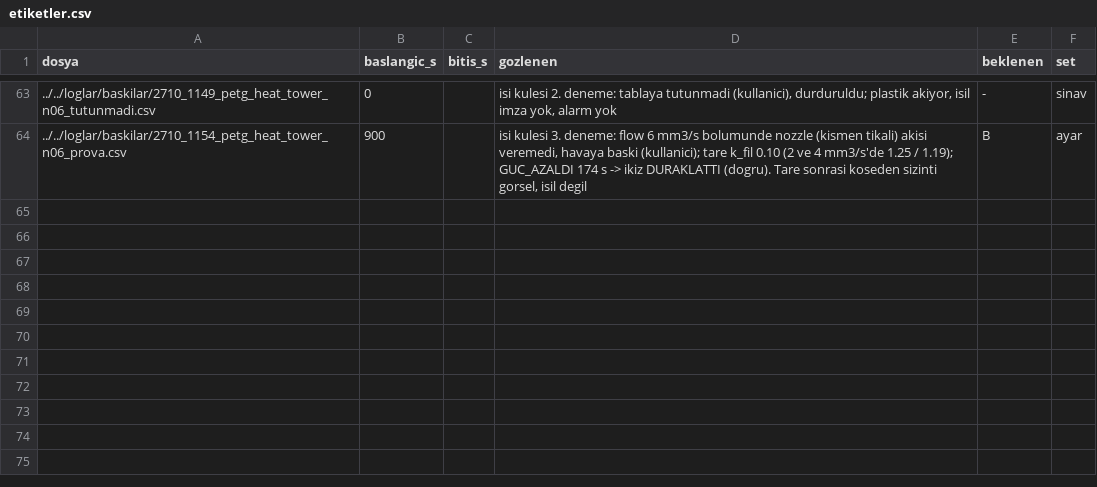
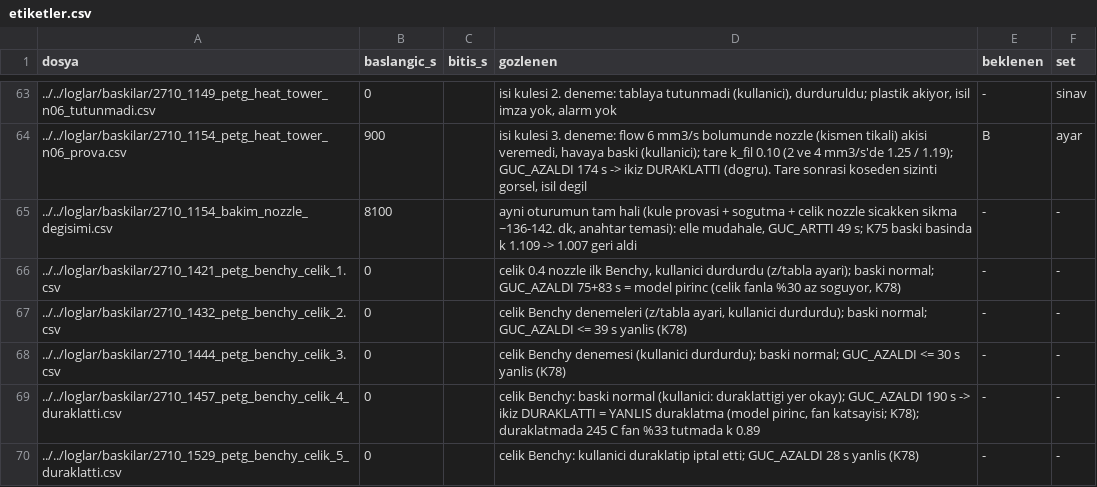
Before and after one commit to batu63562/ender3-hotend-twin, a CSV file: benchmark/ariza_ornekleri/etiketler.csv, drawn as a sheet; only a part is shown, gaps mark what is left out; the diff names each change by its address in the sheet, - before the commit and + after, or states it on an @@ line.

```diff
--- a/benchmark/ariza_ornekleri/etiketler.csv
+++ b/benchmark/ariza_ornekleri/etiketler.csv
+row 65: ../../loglar/baskilar/2710_1154_bakim_nozzle_degisimi.csv | 8100 |  | ayni oturumun tam hali (kule provasi + sogutma + celik nozzle sicakken sikma ~136-142. dk, anahtar temasi): elle mudahale, GUC_ARTTI 49 s; K75 baski basinda k 1.109 -> 1.007 geri aldi | - | -
+row 66: ../../loglar/baskilar/2710_1421_petg_benchy_celik_1.csv | 0 |  | celik 0.4 nozzle ilk Benchy, kullanici durdurdu (z/tabla ayari); baski normal; GUC_AZALDI 75+83 s = model pirinc (celik fanla %30 az soguyor, K78) | - | -
+row 67: ../../loglar/baskilar/2710_1432_petg_benchy_celik_2.csv | 0 |  | celik Benchy denemeleri (z/tabla ayari, kullanici durdurdu); baski normal; GUC_AZALDI <= 39 s yanlis (K78) | - | -
+row 68: ../../loglar/baskilar/2710_1444_petg_benchy_celik_3.csv | 0 |  | celik Benchy denemesi (kullanici durdurdu); baski normal; GUC_AZALDI <= 30 s yanlis (K78) | - | -
+row 69: ../../loglar/baskilar/2710_1457_petg_benchy_celik_4_duraklatti.csv | 0 |  | celik Benchy: baski normal (kullanici: duraklattigi yer okay); GUC_AZALDI 190 s -> ikiz DURAKLATTI = YANLIS duraklatma (model pirinc, fan katsayisi; K78); duraklatmada 245 C fan %33 tutmada k 0.89 | - | -
+row 70: ../../loglar/baskilar/2710_1529_petg_benchy_celik_5_duraklatti.csv | 0 |  | celik Benchy: kullanici duraklatip iptal etti; GUC_AZALDI 28 s yanlis (K78) | - | -
```
Also changed, not shown: 1 other file.
